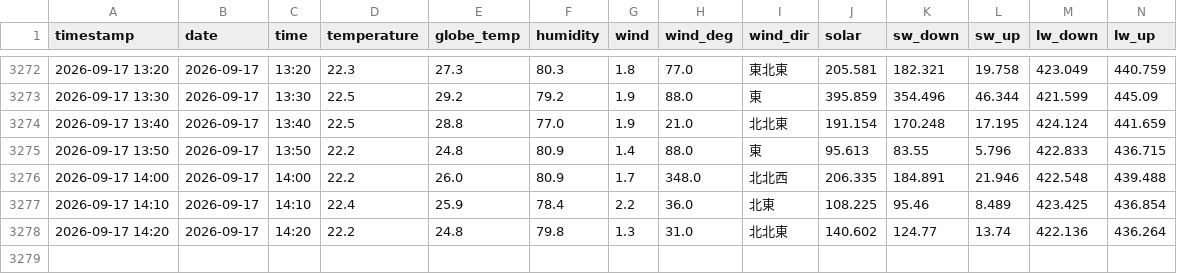
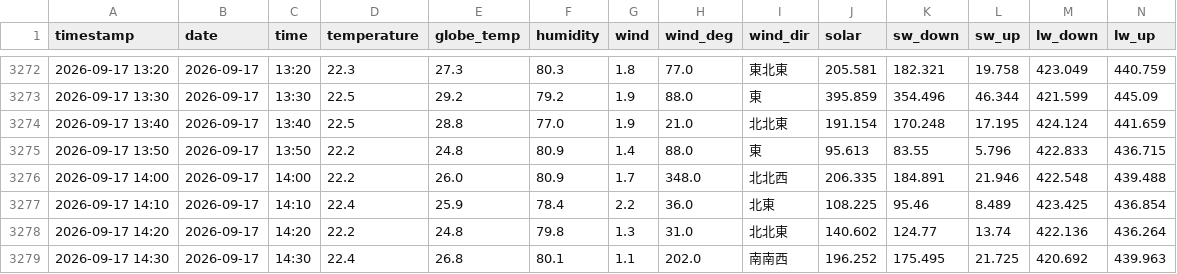
Before and after one commit to kaz0228/TokoCam_WeatherStation, a CSV file: history.csv, drawn as a sheet; only a part is shown, gaps mark what is left out; rows hold the shown columns only; the diff names each change by its address in the sheet, - before the commit and + after, or states it on an @@ line.

```diff
--- a/history.csv
+++ b/history.csv
+row 3279: 2026-09-17 14:30 | 2026-09-17 | 14:30 | 22.4 | 26.8 | 80.1 | 1.1 | 202.0 | 南南西 | 196.252 | 175.495 | 21.725 | 420.692 | 439.963
```
Also changed, not shown: 1 other file.
